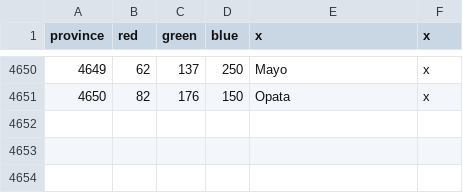
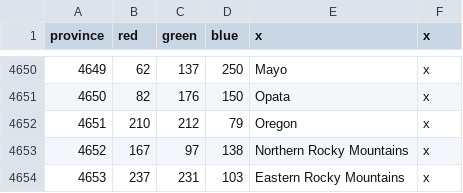
Before and after one commit to LimonenZitrone/the_sun_never_sets, a CSV file: map/definition.csv, drawn as a sheet; only a part is shown, gaps mark what is left out; the diff names each change by its address in the sheet, - before the commit and + after, or states it on an @@ line.

```diff
--- a/map/definition.csv
+++ b/map/definition.csv
+row 4652: 4651 | 210 | 212 | 79 | Oregon | x
+row 4653: 4652 | 167 | 97 | 138 | Northern Rocky Mountains | x
+row 4654: 4653 | 237 | 231 | 103 | Eastern Rocky Mountains | x
```
Also changed, not shown: 19 other files.
